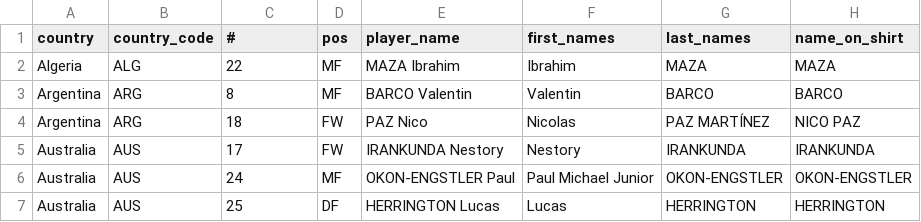
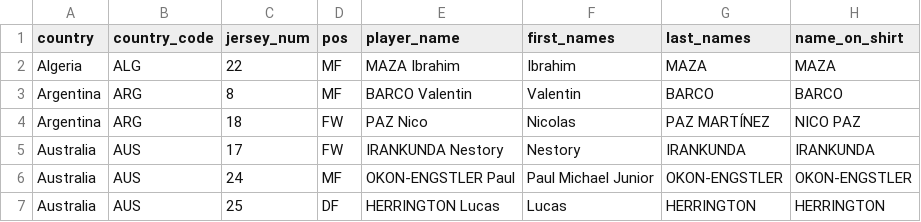
Before and after one commit to Devin-Diaz/U-22-World-Cup-Players, a CSV file: ETL/data/final_draft.csv, drawn as a sheet; only a part is shown; the diff names each change by its address in the sheet, - before the commit and + after, or states it on an @@ line.

Commit message:
changed field # to jersey_num

```diff
--- a/ETL/data/final_draft.csv
+++ b/ETL/data/final_draft.csv
-C1: #
+C1: jersey_num
```
Also changed, not shown: 1 other file.
